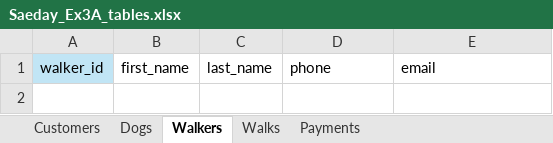
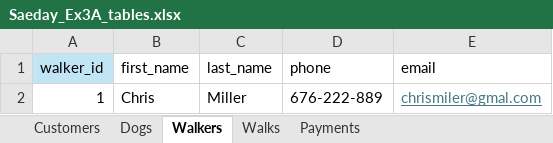
Before and after one commit to caglacelik-web/W2_Workshop, an Excel workbook: Mina_Saeday/Saeday_Ex3A_tables.xlsx, sheet Walkers, drawn as a sheet; values as stored, in another font and other column widths than the file's, no borders; the diff names each change by its address in the sheet, - before the commit and + after, or states it on an @@ line.

```diff
--- a/Mina_Saeday/Saeday_Ex3A_tables.xlsx (sheet Walkers)
+++ b/Mina_Saeday/Saeday_Ex3A_tables.xlsx (sheet Walkers)
+row 2: 1 | Chris | Miller | 676-222-889 | chrismiler@gmal.com
```
Also changed, not shown: sheet Walks, sheet Dogs, sheet Customers, sheet Payments, 2 other files.
